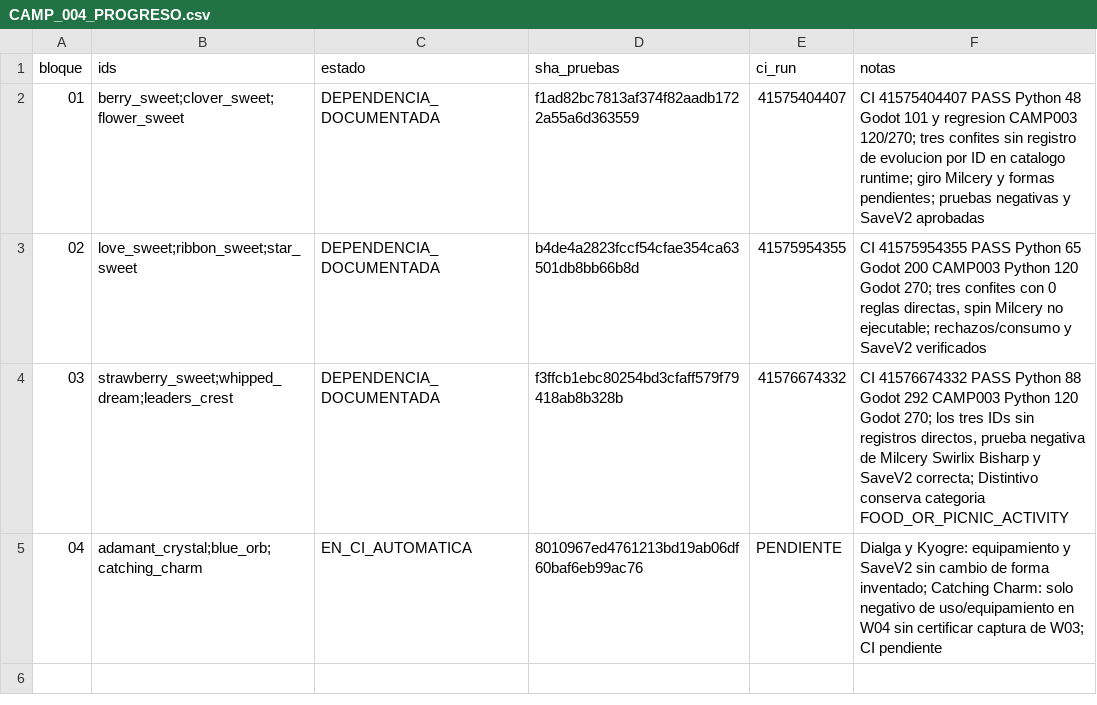
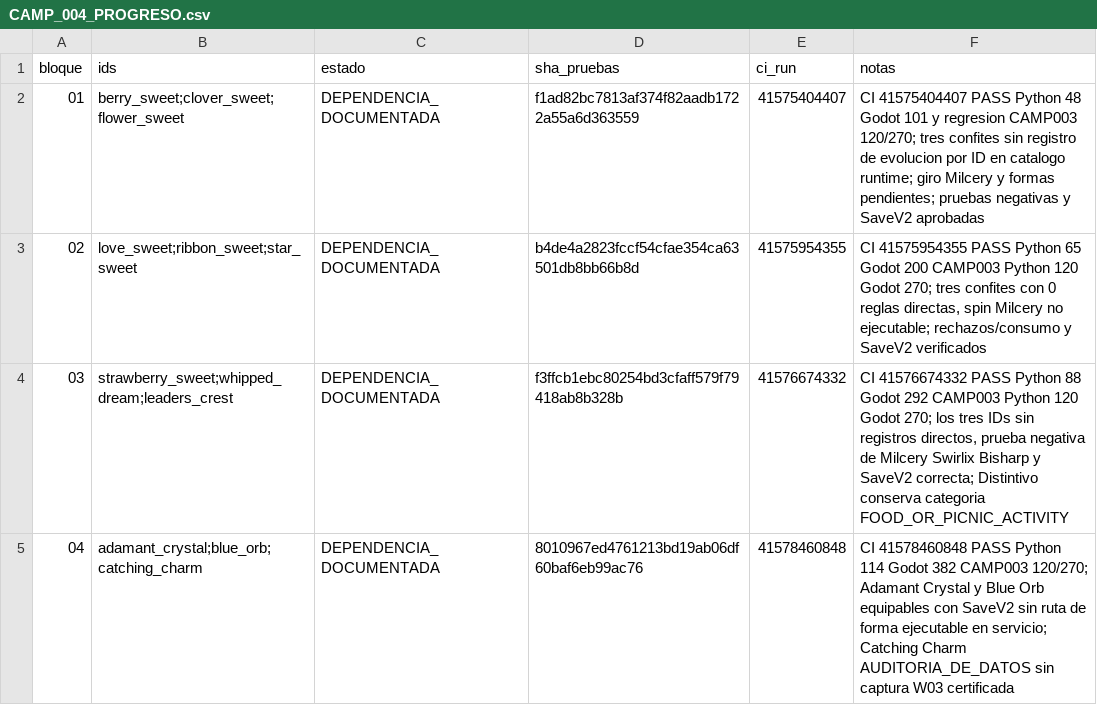
Before and after one commit to danielmariabardillo1412-creator/pokemon-calvo-, a CSV file: docs/coordination/items_parallel_v1/reports/W04/CAMP_004_PROGRESO.csv, drawn as a sheet.

Commit message:
docs(w04 camp004): registrar CI04 PASS y dependencias sin afirmar captura

```diff
--- a/docs/coordination/items_parallel_v1/reports/W04/CAMP_004_PROGRESO.csv
+++ b/docs/coordination/items_parallel_v1/reports/W04/CAMP_004_PROGRESO.csv
@@ -4,2 +4,2 @@ bloque,ids,estado,sha_pruebas,ci_run,notas
 03,strawberry_sweet;whipped_dream;leaders_crest,DEPENDENCIA_DOCUMENTADA,f3ffcb1ebc80254bd3cfaff579f79418ab8b328b,41576674332,"CI 41576674332 PASS Python 88 Godot 292 CAMP003 Python 120 Godot 270; los tres IDs sin registros directos, prueba negativa de Milcery Swirlix Bisharp y SaveV2 correcta; Distintivo conserva categoria FOOD_OR_PICNIC_ACTIVITY"
-04,adamant_crystal;blue_orb;catching_charm,EN_CI_AUTOMATICA,8010967ed4761213bd19ab06df60baf6eb99ac76,PENDIENTE,"Dialga y Kyogre: equipamiento y SaveV2 sin cambio de forma inventado; Catching Charm: solo negativo de uso/equipamiento en W04 sin certificar captura de W03; CI pendiente"
+04,adamant_crystal;blue_orb;catching_charm,DEPENDENCIA_DOCUMENTADA,8010967ed4761213bd19ab06df60baf6eb99ac76,41578460848,"CI 41578460848 PASS Python 114 Godot 382 CAMP003 120/270; Adamant Crystal y Blue Orb equipables con SaveV2 sin ruta de forma ejecutable en servicio; Catching Charm AUDITORIA_DE_DATOS sin captura W03 certificada"
```
